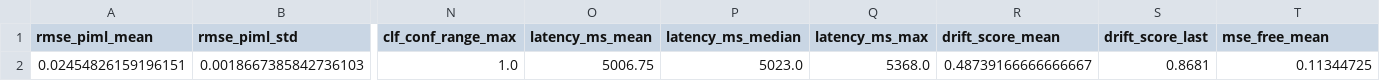
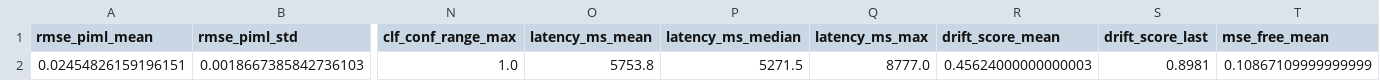
Before and after one commit to SimDimario/PENTION-M, a CSV file: validation/final_kpi_summary.csv, drawn as a sheet; only a part is shown, gaps mark what is left out; the diff names each change by its address in the sheet, - before the commit and + after, or states it on an @@ line.

Commit message:
aggiornato output csv finale

```diff
--- a/validation/final_kpi_summary.csv
+++ b/validation/final_kpi_summary.csv
-O2 (latency_ms_mean): 5006.75
+O2 (latency_ms_mean): 5753.8
-P2 (latency_ms_median): 5023.0
+P2 (latency_ms_median): 5271.5
-Q2 (latency_ms_max): 5368.0
+Q2 (latency_ms_max): 8777.0
-R2 (drift_score_mean): 0.48739166666666667
+R2 (drift_score_mean): 0.45624000000000003
-S2 (drift_score_last): 0.8681
+S2 (drift_score_last): 0.8981
-T2 (mse_free_mean): 0.11344725
+T2 (mse_free_mean): 0.10867109999999999
```
